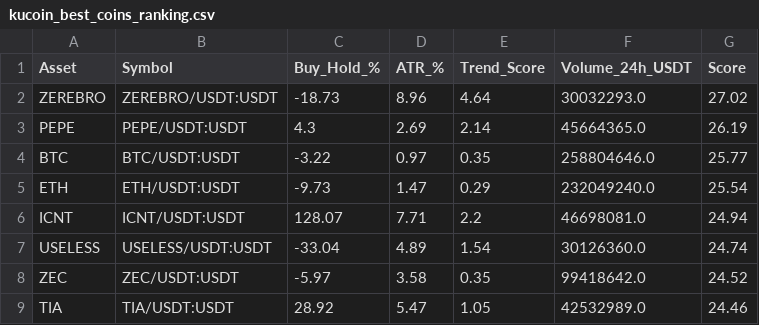
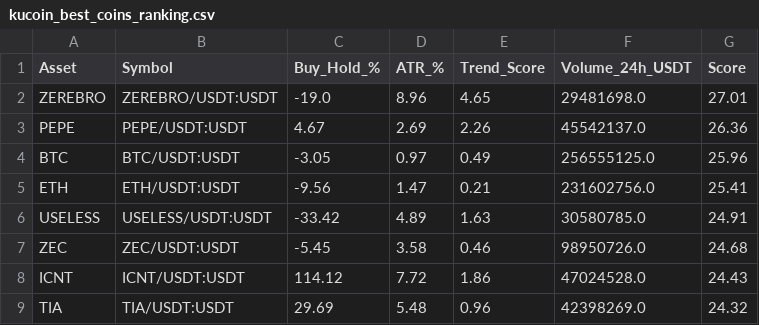
Before and after one commit to robair2000/RV, a CSV file: kucoin_best_coins_ranking.csv, drawn as a sheet; only a part is shown; the diff covers the shown part only.

Commit message:
Auto-update kucoin_best_coins_ranking.csv [skip ci]

```diff
--- a/kucoin_best_coins_ranking.csv
+++ b/kucoin_best_coins_ranking.csv
@@ -1,9 +1,9 @@
 Asset,Symbol,Buy_Hold_%,ATR_%,Trend_Score,Volume_24h_USDT,Score
-ZEREBRO,ZEREBRO/USDT:USDT,-18.73,8.96,4.64,30032293.0,27.02
-PEPE,PEPE/USDT:USDT,4.3,2.69,2.14,45664365.0,26.19
-BTC,BTC/USDT:USDT,-3.22,0.97,0.35,258804646.0,25.77
-ETH,ETH/USDT:USDT,-9.73,1.47,0.29,232049240.0,25.54
-ICNT,ICNT/USDT:USDT,128.07,7.71,2.2,46698081.0,24.94
-USELESS,USELESS/USDT:USDT,-33.04,4.89,1.54,30126360.0,24.74
-ZEC,ZEC/USDT:USDT,-5.97,3.58,0.35,99418642.0,24.52
-TIA,TIA/USDT:USDT,28.92,5.47,1.05,42532989.0,24.46
+ZEREBRO,ZEREBRO/USDT:USDT,-19.0,8.96,4.65,29481698.0,27.01
+PEPE,PEPE/USDT:USDT,4.67,2.69,2.26,45542137.0,26.36
+BTC,BTC/USDT:USDT,-3.05,0.97,0.49,256555125.0,25.96
+ETH,ETH/USDT:USDT,-9.56,1.47,0.21,231602756.0,25.41
+USELESS,USELESS/USDT:USDT,-33.42,4.89,1.63,30580785.0,24.91
+ZEC,ZEC/USDT:USDT,-5.45,3.58,0.46,98950726.0,24.68
+ICNT,ICNT/USDT:USDT,114.12,7.72,1.86,47024528.0,24.43
+TIA,TIA/USDT:USDT,29.69,5.48,0.96,42398269.0,24.32
```
Also changed, not shown: 3 added rows, 3 removed rows and 40 edited cells elsewhere in this file.
